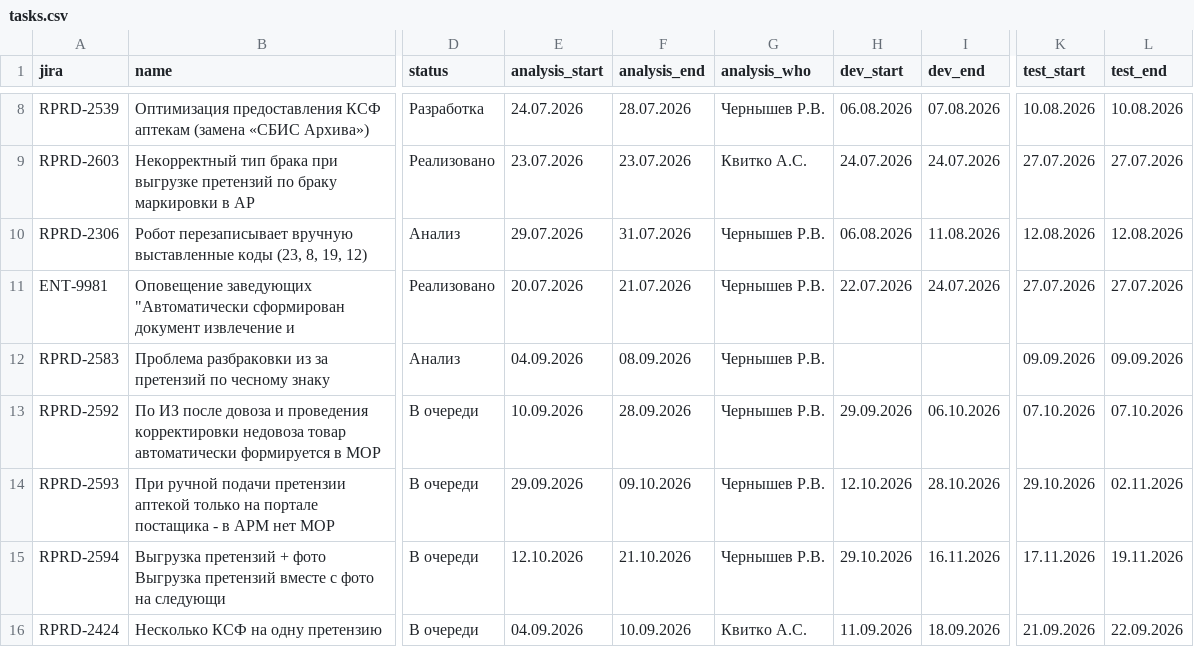
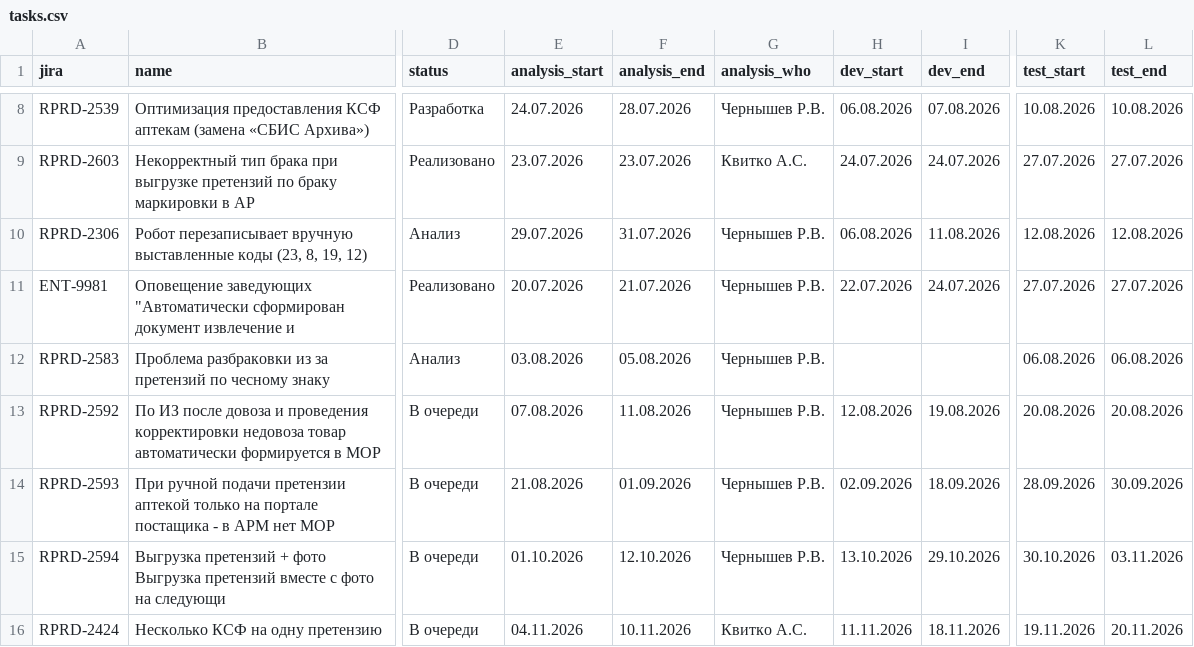
Before and after one commit to kvitkoas-sudo/tech366, a CSV file: road-map-2026/tasks.csv, drawn as a sheet; only a part is shown, gaps mark what is left out; the diff covers the shown part only; the diff names each change by its address in the sheet, - before the commit and + after, or states it on an @@ line.

Commit message:
roadmap: сдвиг очереди с RPRD-2583 (старт 03.08.2026), пересчёт последующих

```diff
--- a/road-map-2026/tasks.csv
+++ b/road-map-2026/tasks.csv
-E12 (analysis_start): 04.09.2026
+E12 (analysis_start): 03.08.2026
-F12 (analysis_end): 08.09.2026
+F12 (analysis_end): 05.08.2026
-K12 (test_start): 09.09.2026
+K12 (test_start): 06.08.2026
-L12 (test_end): 09.09.2026
+L12 (test_end): 06.08.2026
-E13 (analysis_start): 10.09.2026
+E13 (analysis_start): 07.08.2026
-F13 (analysis_end): 28.09.2026
+F13 (analysis_end): 11.08.2026
-H13 (dev_start): 29.09.2026
+H13 (dev_start): 12.08.2026
-I13 (dev_end): 06.10.2026
+I13 (dev_end): 19.08.2026
-K13 (test_start): 07.10.2026
+K13 (test_start): 20.08.2026
-L13 (test_end): 07.10.2026
+L13 (test_end): 20.08.2026
-E14 (analysis_start): 29.09.2026
+E14 (analysis_start): 21.08.2026
-F14 (analysis_end): 09.10.2026
+F14 (analysis_end): 01.09.2026
-H14 (dev_start): 12.10.2026
+H14 (dev_start): 02.09.2026
-I14 (dev_end): 28.10.2026
+I14 (dev_end): 18.09.2026
-K14 (test_start): 29.10.2026
+K14 (test_start): 28.09.2026
-L14 (test_end): 02.11.2026
+L14 (test_end): 30.09.2026
-E15 (analysis_start): 12.10.2026
+E15 (analysis_start): 01.10.2026
-F15 (analysis_end): 21.10.2026
+F15 (analysis_end): 12.10.2026
-H15 (dev_start): 29.10.2026
+H15 (dev_start): 13.10.2026
-I15 (dev_end): 16.11.2026
+I15 (dev_end): 29.10.2026
-K15 (test_start): 17.11.2026
+K15 (test_start): 30.10.2026
-L15 (test_end): 19.11.2026
+L15 (test_end): 03.11.2026
-E16 (analysis_start): 04.09.2026
+E16 (analysis_start): 04.11.2026
-F16 (analysis_end): 10.09.2026
+F16 (analysis_end): 10.11.2026
-H16 (dev_start): 11.09.2026
+H16 (dev_start): 11.11.2026
-I16 (dev_end): 18.09.2026
+I16 (dev_end): 18.11.2026
-K16 (test_start): 21.09.2026
+K16 (test_start): 19.11.2026
-L16 (test_end): 22.09.2026
+L16 (test_end): 20.11.2026
```
Also changed, not shown: 46 edited cells elsewhere in this file.
